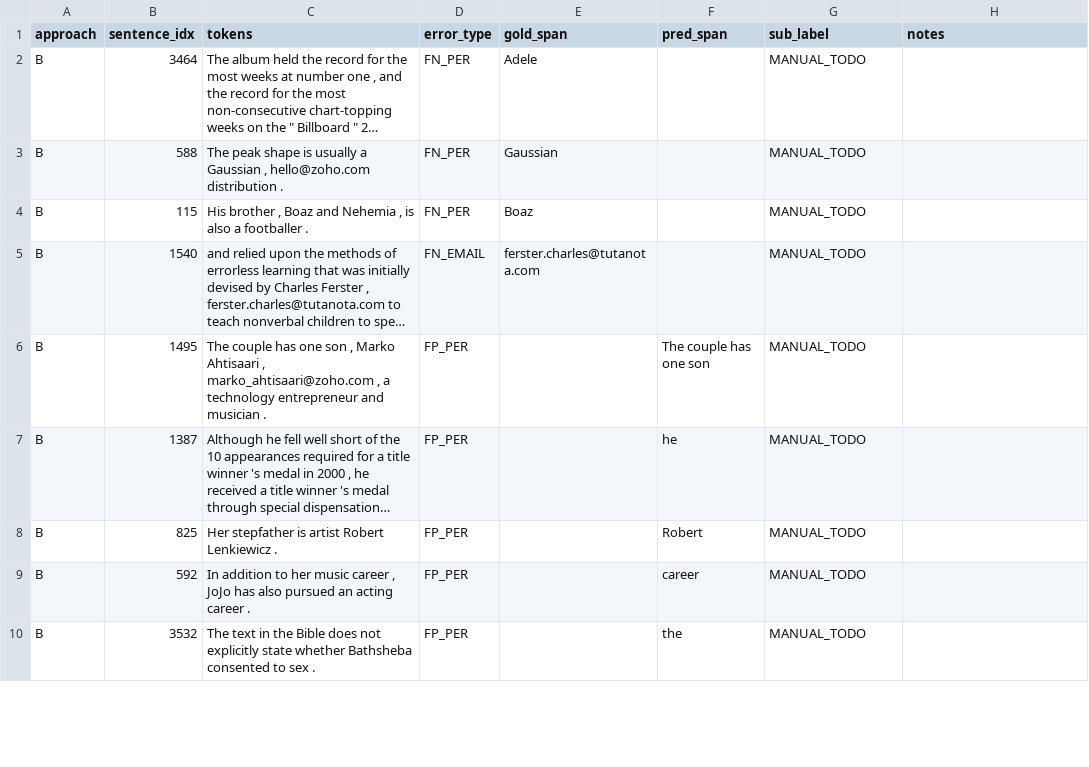
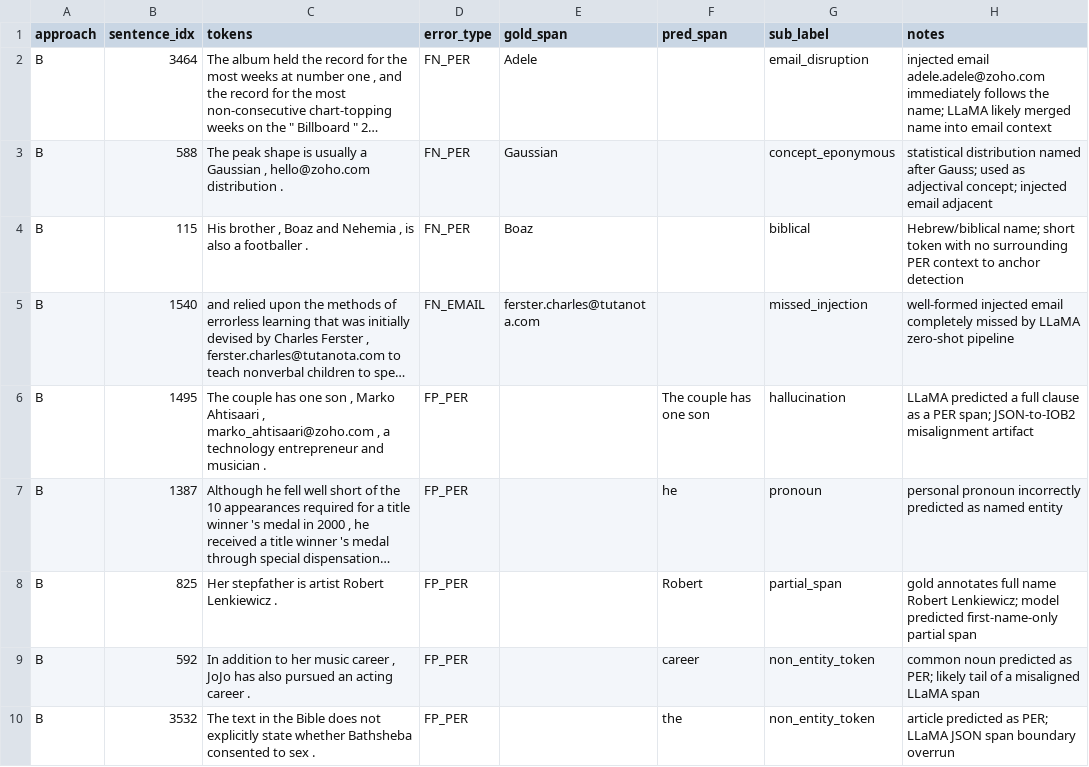
Before and after one commit to a-muizz28/pii_masking, a TSV file: errors/manual_B.tsv, drawn as a sheet; only a part is shown; long unchanged cells end in …; the diff covers the shown part only; the diff names each change by its address in the sheet, - before the commit and + after, or states it on an @@ line.

```diff
--- a/errors/manual_B.tsv
+++ b/errors/manual_B.tsv
-G2 (sub_label): MANUAL_TODO
+G2 (sub_label): email_disruption
-H2 (notes): (empty)
+H2 (notes): injected email adele.adele@zoho.com immediately follows the name; LLaMA likely merged name into email context
-G3 (sub_label): MANUAL_TODO
+G3 (sub_label): concept_eponymous
-H3 (notes): (empty)
+H3 (notes): statistical distribution named after Gauss; used as adjectival concept; injected email adjacent
-G4 (sub_label): MANUAL_TODO
+G4 (sub_label): biblical
-H4 (notes): (empty)
+H4 (notes): Hebrew/biblical name; short token with no surrounding PER context to anchor detection
-G5 (sub_label): MANUAL_TODO
+G5 (sub_label): missed_injection
-H5 (notes): (empty)
+H5 (notes): well-formed injected email completely missed by LLaMA zero-shot pipeline
-G6 (sub_label): MANUAL_TODO
+G6 (sub_label): hallucination
-H6 (notes): (empty)
+H6 (notes): LLaMA predicted a full clause as a PER span; JSON-to-IOB2 misalignment artifact
-G7 (sub_label): MANUAL_TODO
+G7 (sub_label): pronoun
-H7 (notes): (empty)
+H7 (notes): personal pronoun incorrectly predicted as named entity
-G8 (sub_label): MANUAL_TODO
+G8 (sub_label): partial_span
-H8 (notes): (empty)
+H8 (notes): gold annotates full name Robert Lenkiewicz; model predicted first-name-only partial span
-G9:G10 (sub_label): MANUAL_TODO
+G9:G10 (sub_label): non_entity_token
-H9 (notes): (empty)
+H9 (notes): common noun predicted as PER; likely tail of a misaligned LLaMA span
-H10 (notes): (empty)
+H10 (notes): article predicted as PER; LLaMA JSON span boundary overrun
```
Also changed, not shown: 42 edited cells elsewhere in this file, errors/manual_A.tsv, 29 other files.
